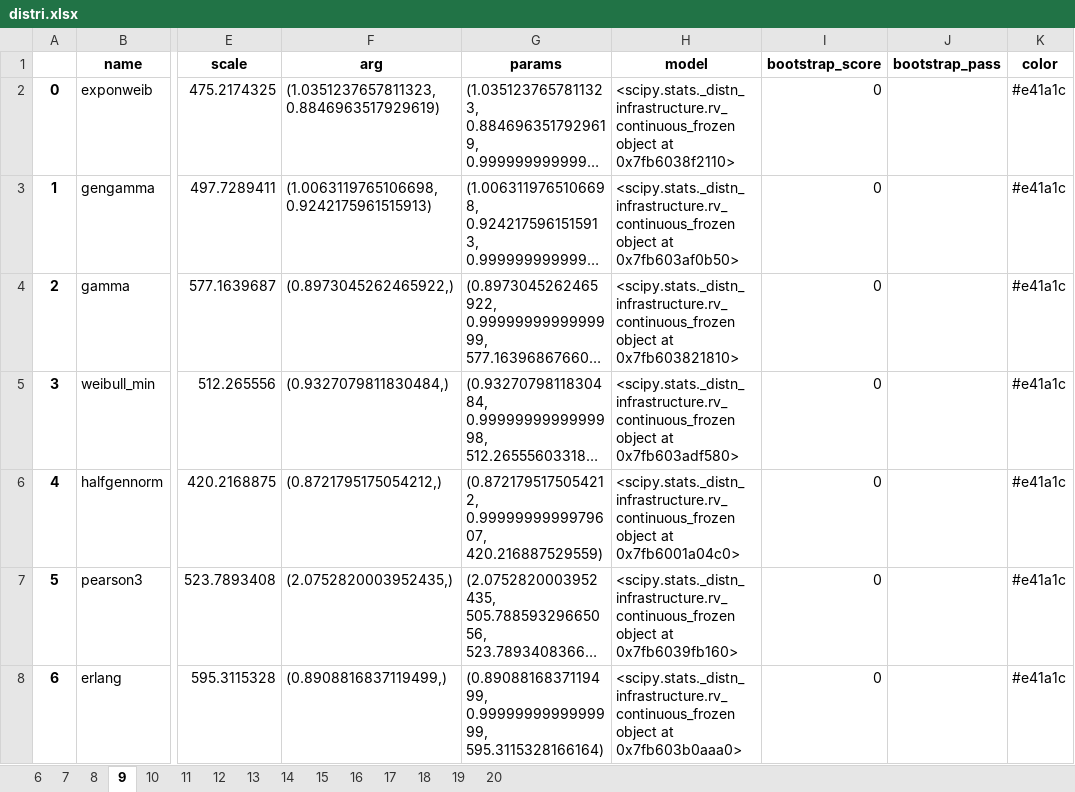
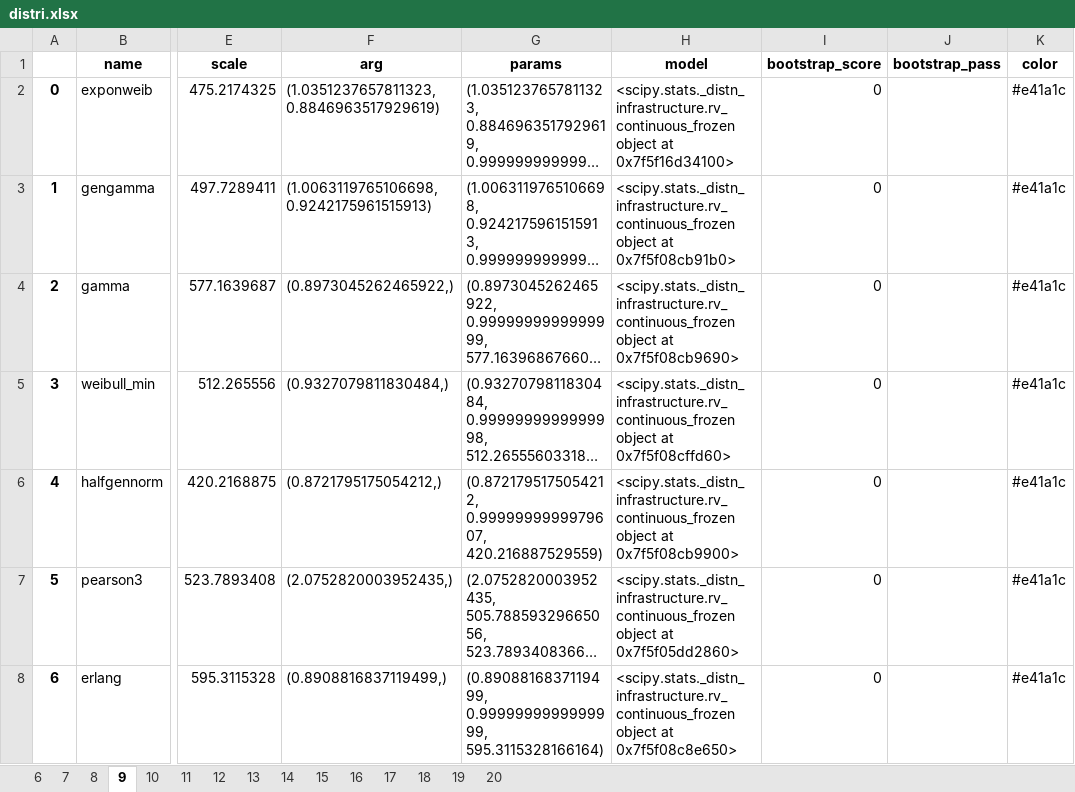
Before and after one commit to CDMonsalveA/simulation_input_analysis, an Excel workbook: data/distri.xlsx, sheet 9, drawn as a sheet; only a part is shown, gaps mark what is left out; long unchanged cells end in …; values as stored, in another font and other column widths than the file's, no borders; the diff covers the shown part only; the diff names each change by its address in the sheet, - before the commit and + after, or states it on an @@ line.

```diff
--- a/data/distri.xlsx (sheet 9)
+++ b/data/distri.xlsx (sheet 9)
-H2 (model): …object at 0x7fb6038f2110>
+H2 (model): …object at 0x7f5f16d34100>
-H3 (model): …object at 0x7fb603af0b50>
+H3 (model): …object at 0x7f5f08cb91b0>
-H4 (model): …object at 0x7fb603821810>
+H4 (model): …object at 0x7f5f08cb9690>
-H5 (model): …object at 0x7fb603adf580>
+H5 (model): …object at 0x7f5f08cffd60>
-H6 (model): …object at 0x7fb6001a04c0>
+H6 (model): …object at 0x7f5f08cb9900>
-H7 (model): …object at 0x7fb6039fb160>
+H7 (model): …object at 0x7f5f05dd2860>
-H8 (model): …object at 0x7fb603b0aaa0>
+H8 (model): …object at 0x7f5f08c8e650>
```
Also changed, not shown: 73 edited cells elsewhere in this sheet, sheet 8, sheet 7, sheet 6, sheet 20, sheet 18, sheet 16, 8 more sheets, data/distri_gaussian.xlsx, 5 other files.
